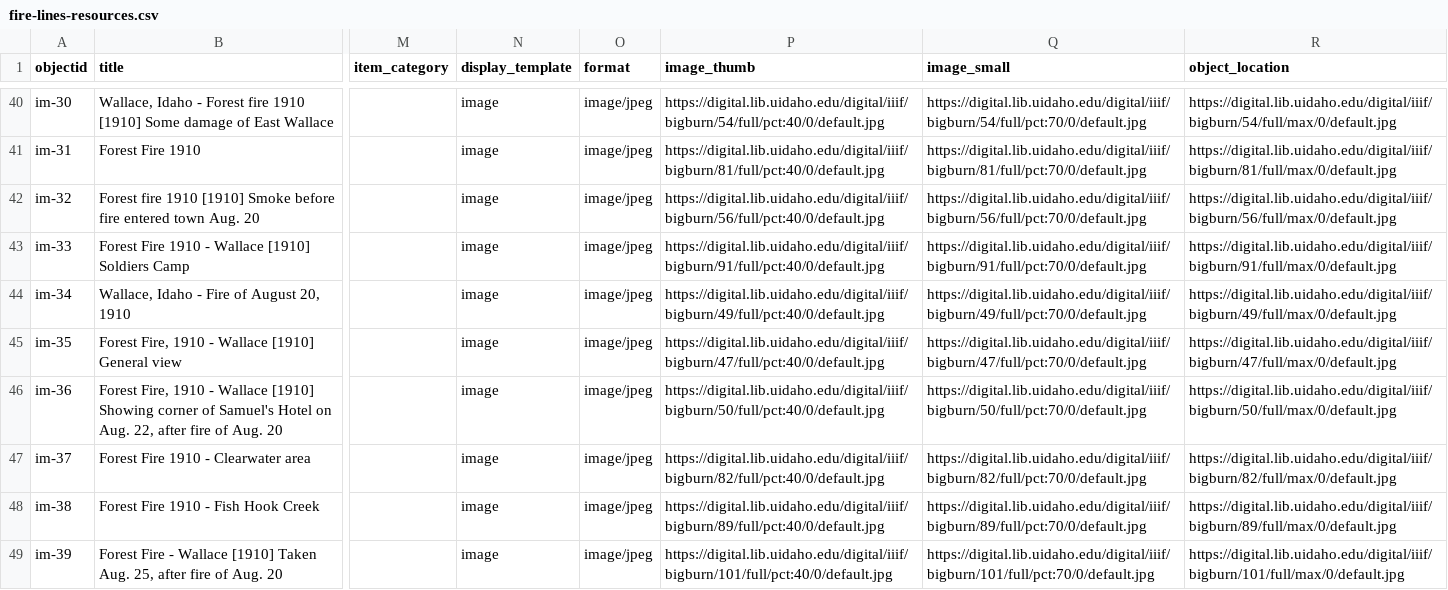
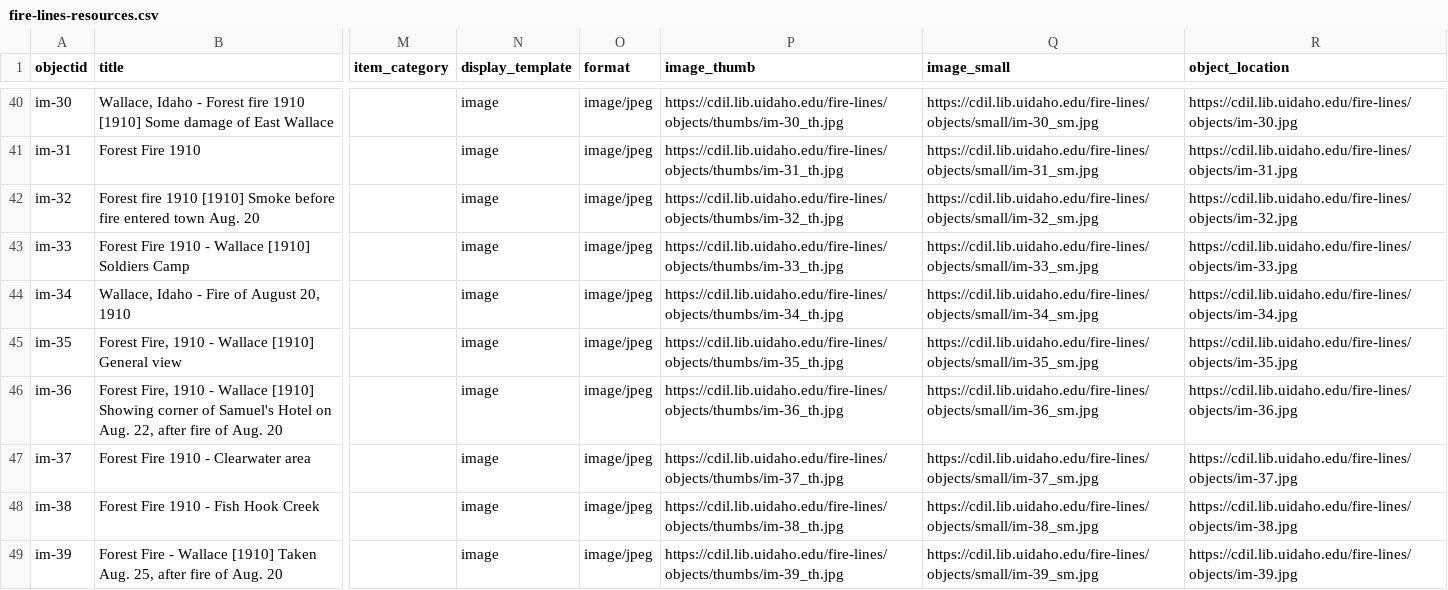
Before and after one commit to thecdil/fire-lines, a CSV file: _data/fire-lines-resources.csv, drawn as a sheet; only a part is shown, gaps mark what is left out; the diff covers the shown part only; the diff names each change by its address in the sheet, - before the commit and + after, or states it on an @@ line.

Commit message:
update object location

```diff
--- a/_data/fire-lines-resources.csv
+++ b/_data/fire-lines-resources.csv
-P40 (image_thumb): https://digital.lib.uidaho.edu/digital/iiif/bigburn/54/full/pct:40/0/default.jpg
+P40 (image_thumb): https://cdil.lib.uidaho.edu/fire-lines/objects/thumbs/im-30_th.jpg
-Q40 (image_small): https://digital.lib.uidaho.edu/digital/iiif/bigburn/54/full/pct:70/0/default.jpg
+Q40 (image_small): https://cdil.lib.uidaho.edu/fire-lines/objects/small/im-30_sm.jpg
-R40 (object_location): https://digital.lib.uidaho.edu/digital/iiif/bigburn/54/full/max/0/default.jpg
+R40 (object_location): https://cdil.lib.uidaho.edu/fire-lines/objects/im-30.jpg
-P41 (image_thumb): https://digital.lib.uidaho.edu/digital/iiif/bigburn/81/full/pct:40/0/default.jpg
+P41 (image_thumb): https://cdil.lib.uidaho.edu/fire-lines/objects/thumbs/im-31_th.jpg
-Q41 (image_small): https://digital.lib.uidaho.edu/digital/iiif/bigburn/81/full/pct:70/0/default.jpg
+Q41 (image_small): https://cdil.lib.uidaho.edu/fire-lines/objects/small/im-31_sm.jpg
-R41 (object_location): https://digital.lib.uidaho.edu/digital/iiif/bigburn/81/full/max/0/default.jpg
+R41 (object_location): https://cdil.lib.uidaho.edu/fire-lines/objects/im-31.jpg
-P42 (image_thumb): https://digital.lib.uidaho.edu/digital/iiif/bigburn/56/full/pct:40/0/default.jpg
+P42 (image_thumb): https://cdil.lib.uidaho.edu/fire-lines/objects/thumbs/im-32_th.jpg
-Q42 (image_small): https://digital.lib.uidaho.edu/digital/iiif/bigburn/56/full/pct:70/0/default.jpg
+Q42 (image_small): https://cdil.lib.uidaho.edu/fire-lines/objects/small/im-32_sm.jpg
-R42 (object_location): https://digital.lib.uidaho.edu/digital/iiif/bigburn/56/full/max/0/default.jpg
+R42 (object_location): https://cdil.lib.uidaho.edu/fire-lines/objects/im-32.jpg
-P43 (image_thumb): https://digital.lib.uidaho.edu/digital/iiif/bigburn/91/full/pct:40/0/default.jpg
+P43 (image_thumb): https://cdil.lib.uidaho.edu/fire-lines/objects/thumbs/im-33_th.jpg
-Q43 (image_small): https://digital.lib.uidaho.edu/digital/iiif/bigburn/91/full/pct:70/0/default.jpg
+Q43 (image_small): https://cdil.lib.uidaho.edu/fire-lines/objects/small/im-33_sm.jpg
-R43 (object_location): https://digital.lib.uidaho.edu/digital/iiif/bigburn/91/full/max/0/default.jpg
+R43 (object_location): https://cdil.lib.uidaho.edu/fire-lines/objects/im-33.jpg
-P44 (image_thumb): https://digital.lib.uidaho.edu/digital/iiif/bigburn/49/full/pct:40/0/default.jpg
+P44 (image_thumb): https://cdil.lib.uidaho.edu/fire-lines/objects/thumbs/im-34_th.jpg
-Q44 (image_small): https://digital.lib.uidaho.edu/digital/iiif/bigburn/49/full/pct:70/0/default.jpg
+Q44 (image_small): https://cdil.lib.uidaho.edu/fire-lines/objects/small/im-34_sm.jpg
-R44 (object_location): https://digital.lib.uidaho.edu/digital/iiif/bigburn/49/full/max/0/default.jpg
+R44 (object_location): https://cdil.lib.uidaho.edu/fire-lines/objects/im-34.jpg
-P45 (image_thumb): https://digital.lib.uidaho.edu/digital/iiif/bigburn/47/full/pct:40/0/default.jpg
+P45 (image_thumb): https://cdil.lib.uidaho.edu/fire-lines/objects/thumbs/im-35_th.jpg
-Q45 (image_small): https://digital.lib.uidaho.edu/digital/iiif/bigburn/47/full/pct:70/0/default.jpg
+Q45 (image_small): https://cdil.lib.uidaho.edu/fire-lines/objects/small/im-35_sm.jpg
-R45 (object_location): https://digital.lib.uidaho.edu/digital/iiif/bigburn/47/full/max/0/default.jpg
+R45 (object_location): https://cdil.lib.uidaho.edu/fire-lines/objects/im-35.jpg
-P46 (image_thumb): https://digital.lib.uidaho.edu/digital/iiif/bigburn/50/full/pct:40/0/default.jpg
+P46 (image_thumb): https://cdil.lib.uidaho.edu/fire-lines/objects/thumbs/im-36_th.jpg
-Q46 (image_small): https://digital.lib.uidaho.edu/digital/iiif/bigburn/50/full/pct:70/0/default.jpg
+Q46 (image_small): https://cdil.lib.uidaho.edu/fire-lines/objects/small/im-36_sm.jpg
-R46 (object_location): https://digital.lib.uidaho.edu/digital/iiif/bigburn/50/full/max/0/default.jpg
+R46 (object_location): https://cdil.lib.uidaho.edu/fire-lines/objects/im-36.jpg
-P47 (image_thumb): https://digital.lib.uidaho.edu/digital/iiif/bigburn/82/full/pct:40/0/default.jpg
+P47 (image_thumb): https://cdil.lib.uidaho.edu/fire-lines/objects/thumbs/im-37_th.jpg
-Q47 (image_small): https://digital.lib.uidaho.edu/digital/iiif/bigburn/82/full/pct:70/0/default.jpg
+Q47 (image_small): https://cdil.lib.uidaho.edu/fire-lines/objects/small/im-37_sm.jpg
-R47 (object_location): https://digital.lib.uidaho.edu/digital/iiif/bigburn/82/full/max/0/default.jpg
+R47 (object_location): https://cdil.lib.uidaho.edu/fire-lines/objects/im-37.jpg
-P48 (image_thumb): https://digital.lib.uidaho.edu/digital/iiif/bigburn/89/full/pct:40/0/default.jpg
+P48 (image_thumb): https://cdil.lib.uidaho.edu/fire-lines/objects/thumbs/im-38_th.jpg
-Q48 (image_small): https://digital.lib.uidaho.edu/digital/iiif/bigburn/89/full/pct:70/0/default.jpg
+Q48 (image_small): https://cdil.lib.uidaho.edu/fire-lines/objects/small/im-38_sm.jpg
-R48 (object_location): https://digital.lib.uidaho.edu/digital/iiif/bigburn/89/full/max/0/default.jpg
+R48 (object_location): https://cdil.lib.uidaho.edu/fire-lines/objects/im-38.jpg
-P49 (image_thumb): https://digital.lib.uidaho.edu/digital/iiif/bigburn/101/full/pct:40/0/default.jpg
+P49 (image_thumb): https://cdil.lib.uidaho.edu/fire-lines/objects/thumbs/im-39_th.jpg
-Q49 (image_small): https://digital.lib.uidaho.edu/digital/iiif/bigburn/101/full/pct:70/0/default.jpg
+Q49 (image_small): https://cdil.lib.uidaho.edu/fire-lines/objects/small/im-39_sm.jpg
-R49 (object_location): https://digital.lib.uidaho.edu/digital/iiif/bigburn/101/full/max/0/default.jpg
+R49 (object_location): https://cdil.lib.uidaho.edu/fire-lines/objects/im-39.jpg
```
Also changed, not shown: 71 edited cells elsewhere in this file, 9 other files.
